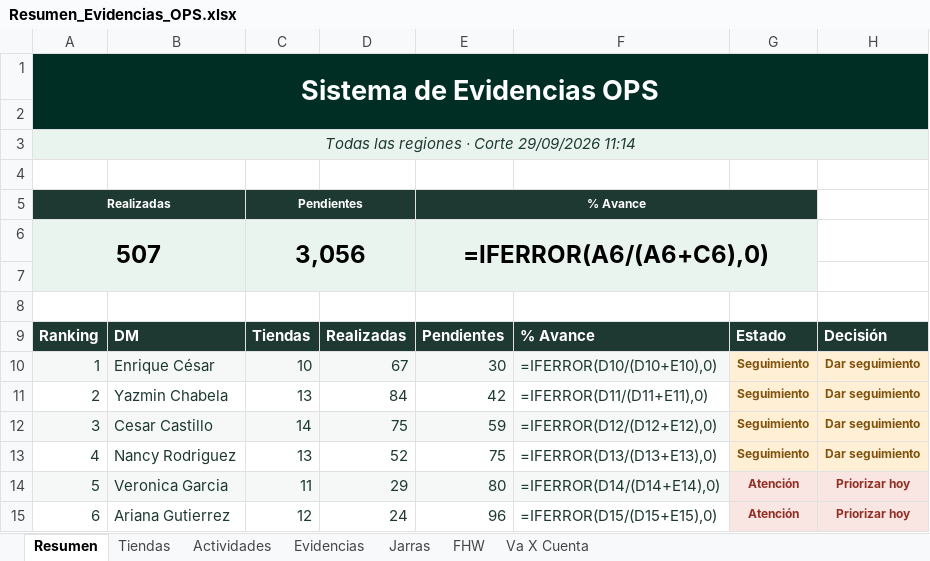
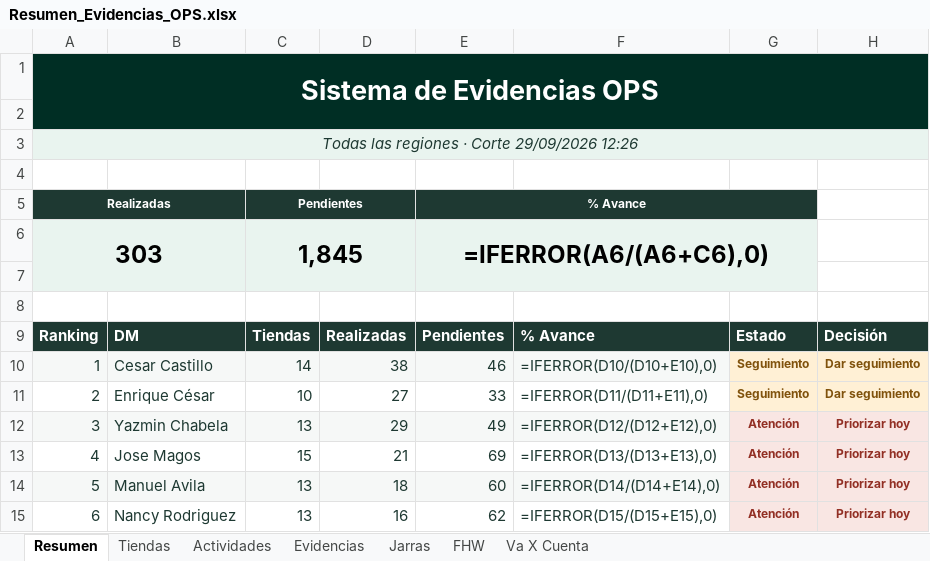
Before and after one commit to sbx-mex/Sistemas_Evidencias_Ops, an Excel workbook: exports/Resumen_Evidencias_OPS.xlsx, sheet Resumen, drawn as a sheet; only a part is shown; values as stored, in another font and other column widths than the file's, no borders; formulas without a stored value are shown as written; conditional formats not drawn; removed rows and columns are numbered as before the commit, all else as after; the diff covers the shown part only; the diff names each change by its address in the sheet, - before the commit and + after, or states it on an @@ line.

```diff
--- a/exports/Resumen_Evidencias_OPS.xlsx (sheet Resumen)
+++ b/exports/Resumen_Evidencias_OPS.xlsx (sheet Resumen)
-A3: Todas las regiones · Corte 29/09/2026 11:14
+A3: Todas las regiones · Corte 29/09/2026 12:26
-row 6: 507 |  | 3,056 |  | =IFERROR(A6/(A6+C6),0)
+row 6: 303 |  | 1,845 |  | =IFERROR(A6/(A6+C6),0)
-B10: Enrique César
+B10: Cesar Castillo
-C10: 10
+C10: 14
-D10: 67
+D10: 38
-E10: 30
+E10: 46
-B11: Yazmin Chabela
+B11: Enrique César
-C11: 13
+C11: 10
-D11: 84
+D11: 27
-E11: 42
+E11: 33
-B12: Cesar Castillo
+B12: Yazmin Chabela
-C12: 14
+C12: 13
-D12: 75
+D12: 29
-E12: 59
+E12: 49
-G12:G13: Seguimiento
+G12:G13: Atención
-G12:H13 text colour: #80520C
+G12:H13 text colour: #922F24
-H12:H13: Dar seguimiento
+H12:H13: Priorizar hoy
-B13: Nancy Rodriguez
+B13: Jose Magos
-C13: 13
+C13: 15
-D13: 52
+D13: 21
-E13: 75
+E13: 69
-B14: Veronica Garcia
+B14: Manuel Avila
-C14: 11
+C14: 13
-D14: 29
+D14: 18
-E14: 80
+E14: 60
-B15: Ariana Gutierrez
+B15: Nancy Rodriguez
-C15: 12
+C15: 13
-D15: 24
+D15: 16
-E15: 96
+E15: 62
```
Also changed, not shown: 54 edited cells elsewhere in this sheet, sheet Tiendas, sheet Evidencias, sheet FHW, sheet Actividades, sheet Va X Cuenta, sheet Jarras, 13 other files.
